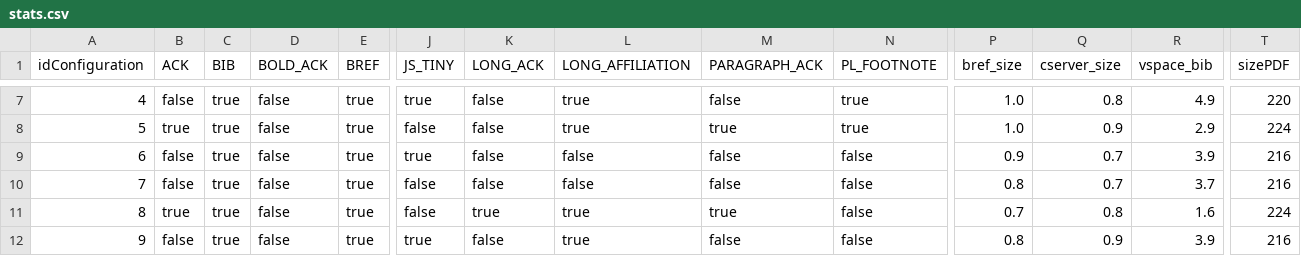
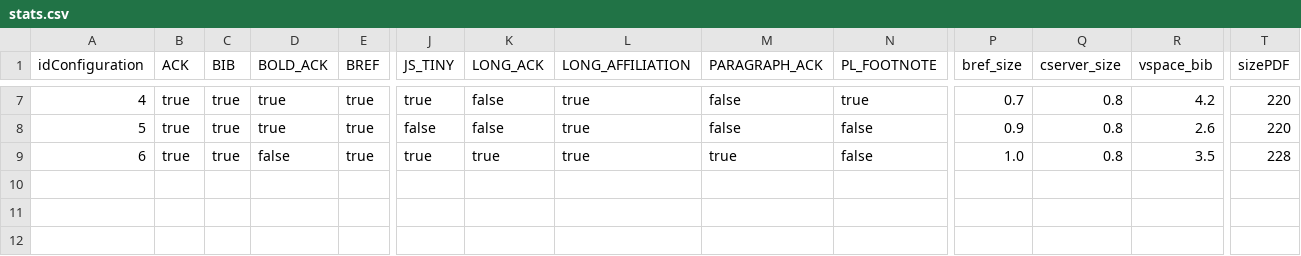
Before and after one commit to FAMILIAR-project/varylatex, a CSV file: output-FSE/stats.csv, drawn as a sheet; only a part is shown, gaps mark what is left out; removed rows and columns are numbered as before the commit, all else as after; rows hold the shown columns only; the diff covers the shown part only; the diff names each change by its address in the sheet, - before the commit and + after, or states it on an @@ line.

```diff
--- a/output-FSE/stats.csv
+++ b/output-FSE/stats.csv
-B7 (ACK): false
+B7 (ACK): true
-D7:D8 (BOLD_ACK): false
+D7:D8 (BOLD_ACK): true
-P7 (bref_size): 1.0
+P7 (bref_size): 0.7
-R7 (vspace_bib): 4.9
+R7 (vspace_bib): 4.2
-M8 (PARAGRAPH_ACK): true
+M8 (PARAGRAPH_ACK): false
-N8 (PL_FOOTNOTE): true
+N8 (PL_FOOTNOTE): false
-P8 (bref_size): 1.0
+P8 (bref_size): 0.9
-Q8 (cserver_size): 0.9
+Q8 (cserver_size): 0.8
-R8 (vspace_bib): 2.9
+R8 (vspace_bib): 2.6
-T8 (sizePDF): 224
+T8 (sizePDF): 220
-B9 (ACK): false
+B9 (ACK): true
-K9 (LONG_ACK): false
+K9 (LONG_ACK): true
-L9 (LONG_AFFILIATION): false
+L9 (LONG_AFFILIATION): true
-M9 (PARAGRAPH_ACK): false
+M9 (PARAGRAPH_ACK): true
-P9 (bref_size): 0.9
+P9 (bref_size): 1.0
-Q9 (cserver_size): 0.7
+Q9 (cserver_size): 0.8
-R9 (vspace_bib): 3.9
+R9 (vspace_bib): 3.5
-T9 (sizePDF): 216
+T9 (sizePDF): 228
-row 10: 7 | false | true | false | true | false | false | false | false | false | 0.8 | 0.7 | 3.7 | 216
-row 11: 8 | true | true | false | true | false | true | true | true | false | 0.7 | 0.8 | 1.6 | 224
-row 12: 9 | false | true | false | true | true | false | true | false | false | 0.8 | 0.9 | 3.9 | 216
```
Also changed, not shown: 1 added row, 1 removed row and 29 edited cells elsewhere in this file, 5 other files.
